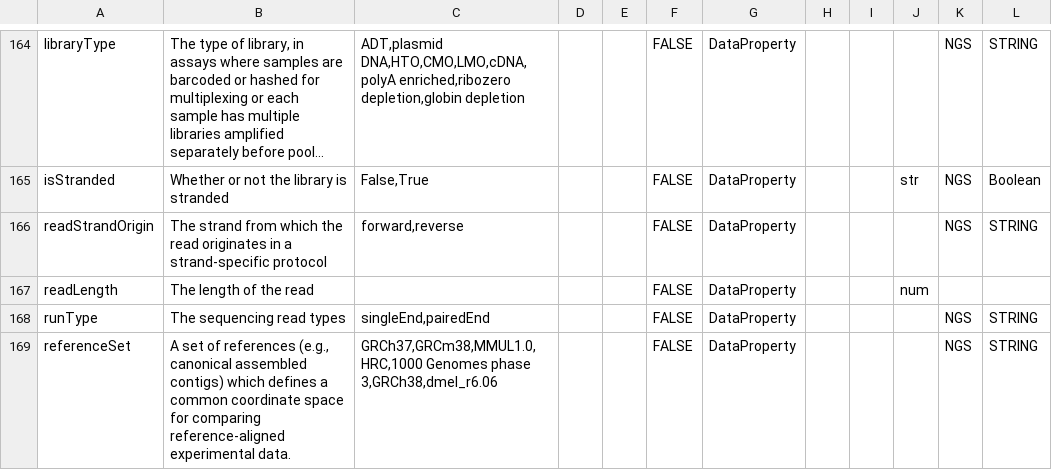
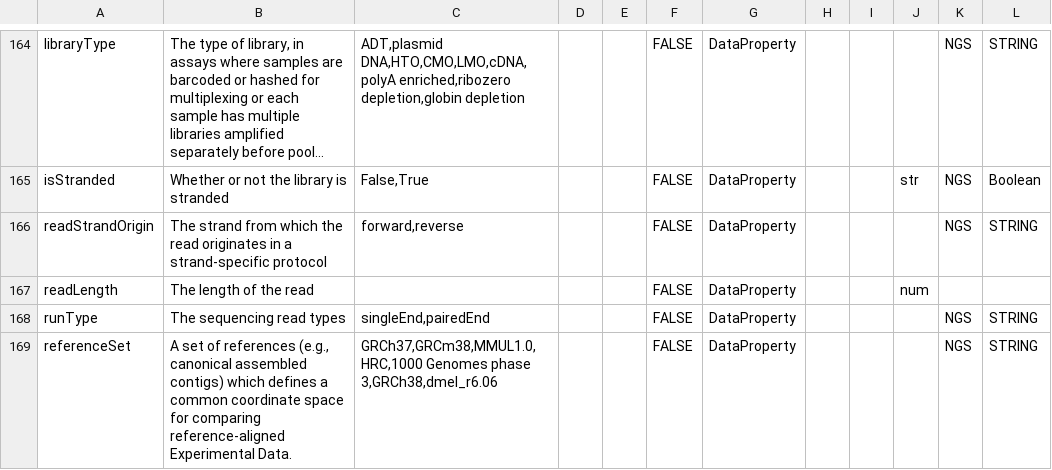
Before and after one commit to VEOIBD/data_models, a CSV file: veoibd.data.model.csv, drawn as a sheet; only a part is shown, gaps mark what is left out; long unchanged cells end in …; the diff covers the shown part only.

```diff
--- a/veoibd.data.model.csv
+++ b/veoibd.data.model.csv
@@ -168,2 +168,2 @@ readLength,The length of the read,,,,FALSE,DataProperty,,,num,,
 runType,The sequencing read types,"singleEnd,pairedEnd",,,FALSE,DataProperty,,,,NGS,STRING
-referenceSet,"A set of references (e.g., canonical assembled contigs) which defines a common coordinate space for comparing reference-aligned experimental data.","GRCh37,GRCm38,MMUL1.0,HRC,1000 Genomes phase 3,GRCh38,dmel_r6.06",,,FALSE,DataProperty,,,,NGS,STRING
+referenceSet,"A set of references (e.g., canonical assembled contigs) which defines a common coordinate space for comparing reference-aligned Experimental Data.","GRCh37,GRCm38,MMUL1.0,HRC,1000 Genomes phase 3,GRCh38,dmel_r6.06",,,FALSE,DataProperty,,,,NGS,STRING
```
Also changed, not shown: 19 edited cells elsewhere in this file.
